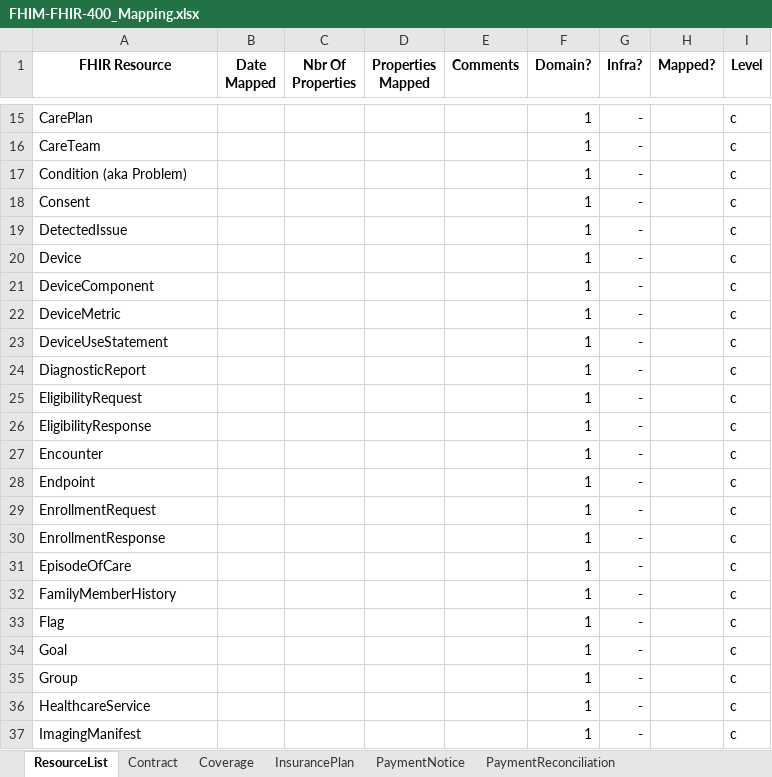
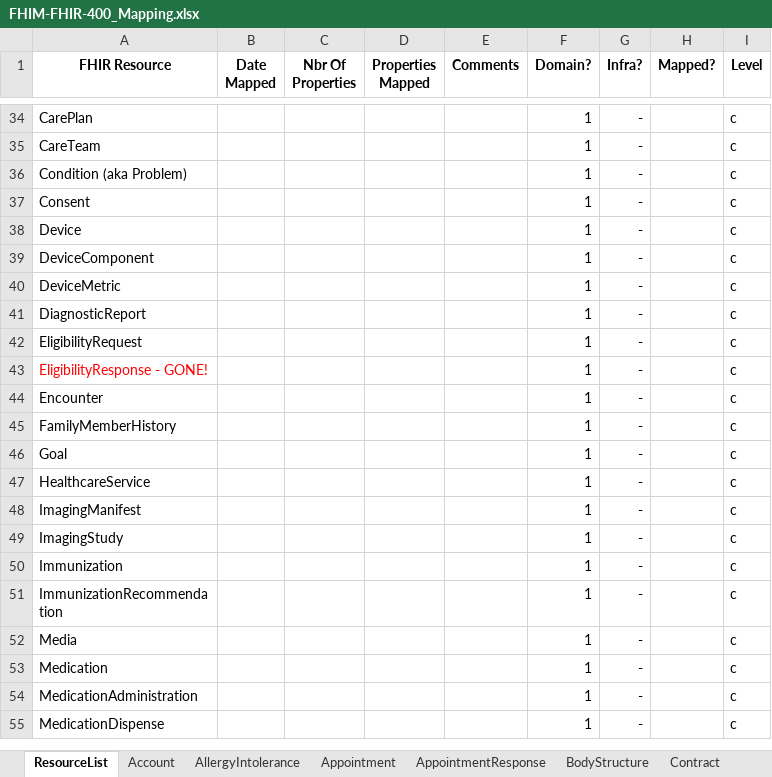
Before and after one commit to FHIMS/FHIMDocuments, an Excel workbook: FHIM Mapping/FHIM-FHIR-400_Mapping.xlsx, sheet ResourceList, drawn as a sheet; only a part is shown, gaps mark what is left out; the shorter side is filled out with more unchanged rows; values as stored, in another font and other column widths than the file's, no borders; removed rows and columns are numbered as before the commit, all else as after; the diff covers the shown part only; the diff names each change by its address in the sheet, - before the commit and + after, or states it on an @@ line.

```diff
--- a/FHIM Mapping/FHIM-FHIR-400_Mapping.xlsx (sheet ResourceList)
+++ b/FHIM Mapping/FHIM-FHIR-400_Mapping.xlsx (sheet ResourceList)
+sheet tab: Account
+sheet tab: AllergyIntolerance
+sheet tab: Appointment
+sheet tab: AppointmentResponse
+sheet tab: BodyStructure
-row 19: DetectedIssue |  |  |  |  | 1 | - |  | c
-row 23: DeviceUseStatement |  |  |  |  | 1 | - |  | c
-A43 (FHIR Resource): EligibilityResponse
+A43 (FHIR Resource): EligibilityResponse - GONE!
-A43 text colour: black
+A43 text colour: #FF0000
-row 28: Endpoint |  |  |  |  | 1 | - |  | c
-row 29: EnrollmentRequest |  |  |  |  | 1 | - |  | c
-row 30: EnrollmentResponse |  |  |  |  | 1 | - |  | c
-row 31: EpisodeOfCare |  |  |  |  | 1 | - |  | c
-row 33: Flag |  |  |  |  | 1 | - |  | c
-row 35: Group |  |  |  |  | 1 | - |  | c
```
Also changed, not shown: 25 added rows, 17 removed rows and 12 edited cells elsewhere in this sheet, sheet Contract, sheet PaymentReconciliation, sheet PaymentNotice, sheet Coverage, sheet InsurancePlan, other sheet tabs.
